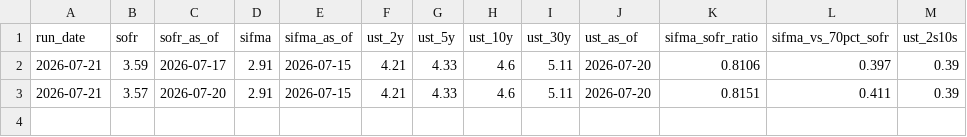
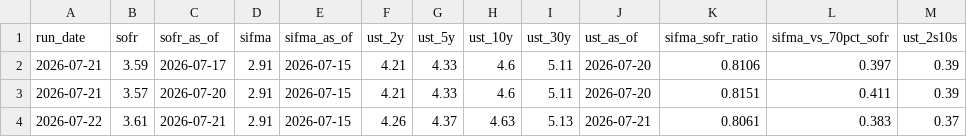
Before and after one commit to JohnPierreBaptiste/muni-basis-tracker, a CSV file: data/history.csv, drawn as a sheet.

```diff
--- a/data/history.csv
+++ b/data/history.csv
@@ -3 +3,2 @@ run_date,sofr,sofr_as_of,sifma,sifma_as_of,ust_2y,ust_5y,ust_10y,ust_30y,ust_as_
 2026-07-21,3.57,2026-07-20,2.91,2026-07-15,4.21,4.33,4.6,5.11,2026-07-20,0.8151,0.411,0.39
+2026-07-22,3.61,2026-07-21,2.91,2026-07-15,4.26,4.37,4.63,5.13,2026-07-21,0.8061,0.383,0.37
```
Also changed, not shown: 1 other file.
